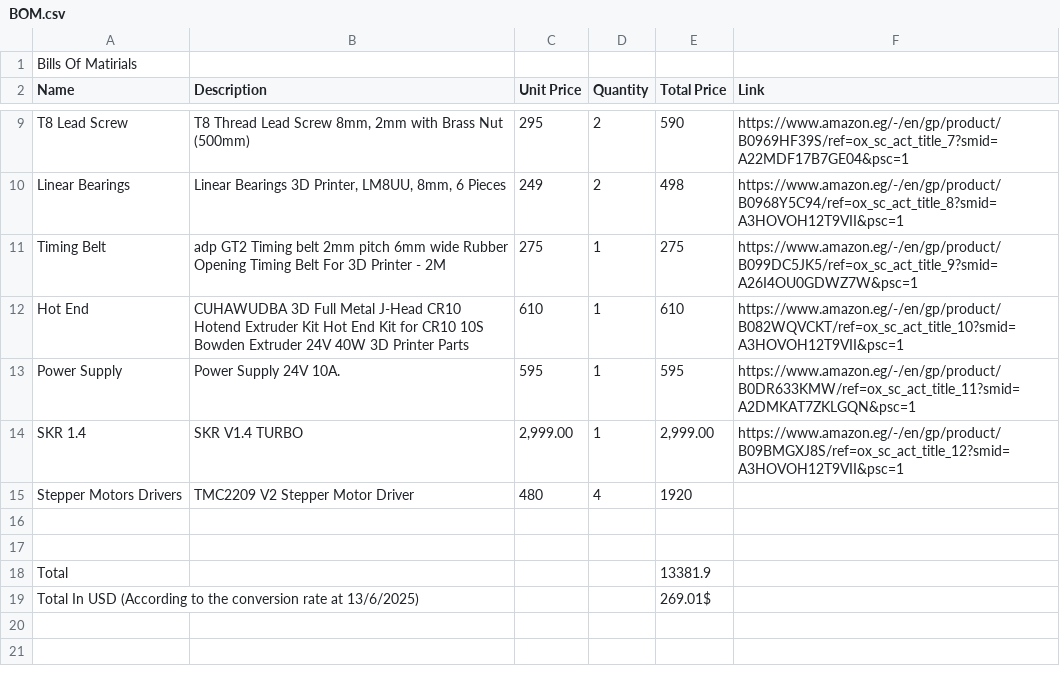
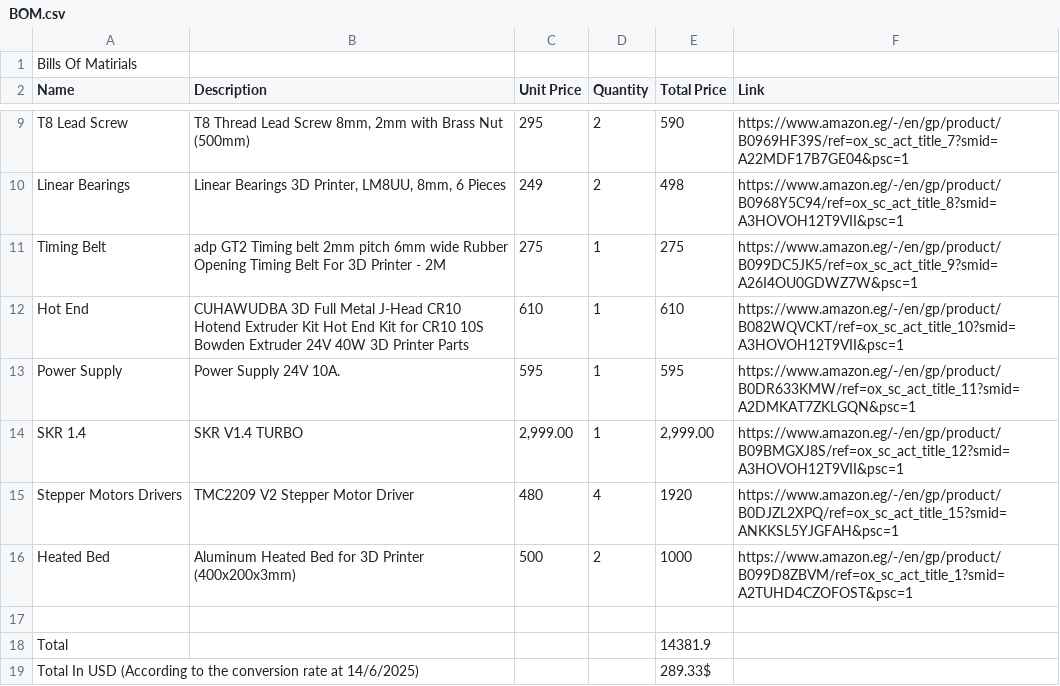
Before and after one commit to MohamedAlDeep/Eco-M3-Deep, a CSV file: BOM.csv, drawn as a sheet; only a part is shown, gaps mark what is left out.

```diff
--- a/BOM.csv
+++ b/BOM.csv
@@ -14,6 +14,6 @@ Power Supply,Power Supply 24V 10A.,595,1,595,https://www.amazon.eg/-/en/gp/produ
 SKR 1.4,SKR V1.4 TURBO,"2,999.00",1,"2,999.00",https://www.amazon.eg/-/en/gp/product/B09BMGXJ8S/ref=ox_sc_act_title_12?smid=A3HOVOH12T9VII&psc=1
-Stepper Motors Drivers,TMC2209 V2 Stepper Motor Driver ,480,4,1920,
+Stepper Motors Drivers,TMC2209 V2 Stepper Motor Driver ,480,4,1920,https://www.amazon.eg/-/en/gp/product/B0DJZL2XPQ/ref=ox_sc_act_title_15?smid=ANKKSL5YJGFAH&psc=1
+Heated Bed,Aluminum Heated Bed for 3D Printer (400x200x3mm) ,500,2,1000,https://www.amazon.eg/-/en/gp/product/B099D8ZBVM/ref=ox_sc_act_title_1?smid=A2TUHD4CZOFOST&psc=1
 ,,,,,
-,,,,,
-Total,,,,13381.9,
-Total In USD (According to the conversion rate at 13/6/2025),,,,269.01$,
+Total,,,,14381.9,
+Total In USD (According to the conversion rate at 14/6/2025),,,,289.33$,
```
Also changed, not shown: 3 other files.
